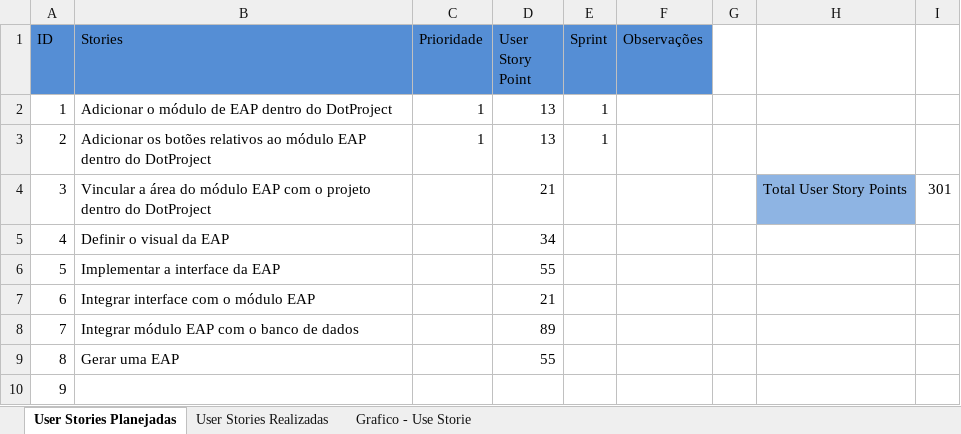
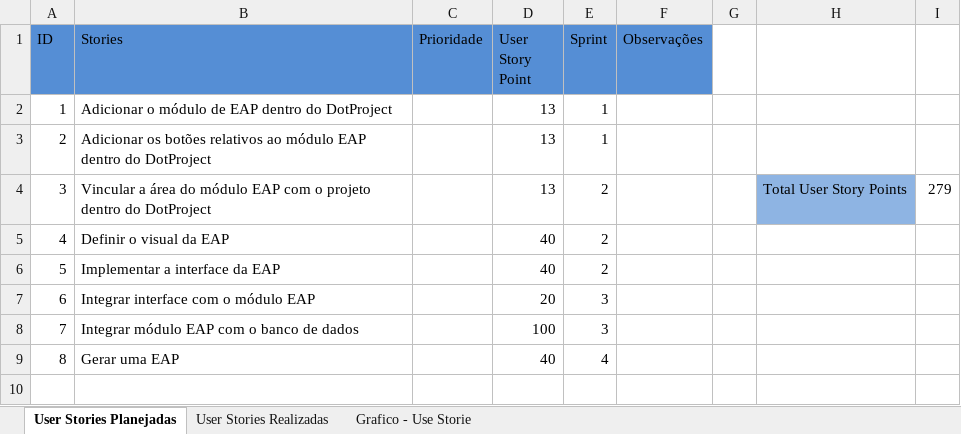
Before and after one commit to hoodoogurus/dotprojecteap, an Excel workbook: Dot Project EAP/4. System Management/Entrega Final/ze/UserStories.xlsx, sheet User Stories Planejadas, drawn as a sheet; values as stored, in another font and other column widths than the file's, no borders; the diff names each change by its address in the sheet, - before the commit and + after, or states it on an @@ line.

Commit message:
Atualização do arquivo UserStories.xlsx

```diff
--- a/Dot Project EAP/4. System Management/Entrega Final/ze/UserStories.xlsx (sheet User Stories Planejadas)
+++ b/Dot Project EAP/4. System Management/Entrega Final/ze/UserStories.xlsx (sheet User Stories Planejadas)
-C2:C3 (Prioridade): 1
+C2:C3 (Prioridade): (empty)
-D4 (User Story Point): 21
+D4 (User Story Point): 13
-E4:E6 (Sprint): (empty)
+E4:E6 (Sprint): 2
-I4: 301
+I4: 279
-D5 (User Story Point): 34
+D5 (User Story Point): 40
-D6 (User Story Point): 55
+D6 (User Story Point): 40
-D7 (User Story Point): 21
+D7 (User Story Point): 20
-E7:E8 (Sprint): (empty)
+E7:E8 (Sprint): 3
-D8 (User Story Point): 89
+D8 (User Story Point): 100
-D9 (User Story Point): 55
+D9 (User Story Point): 40
-E9 (Sprint): (empty)
+E9 (Sprint): 4
-row 10: 9
```
Also changed, not shown: sheet User Stories Realizadas, charts or pictures.
